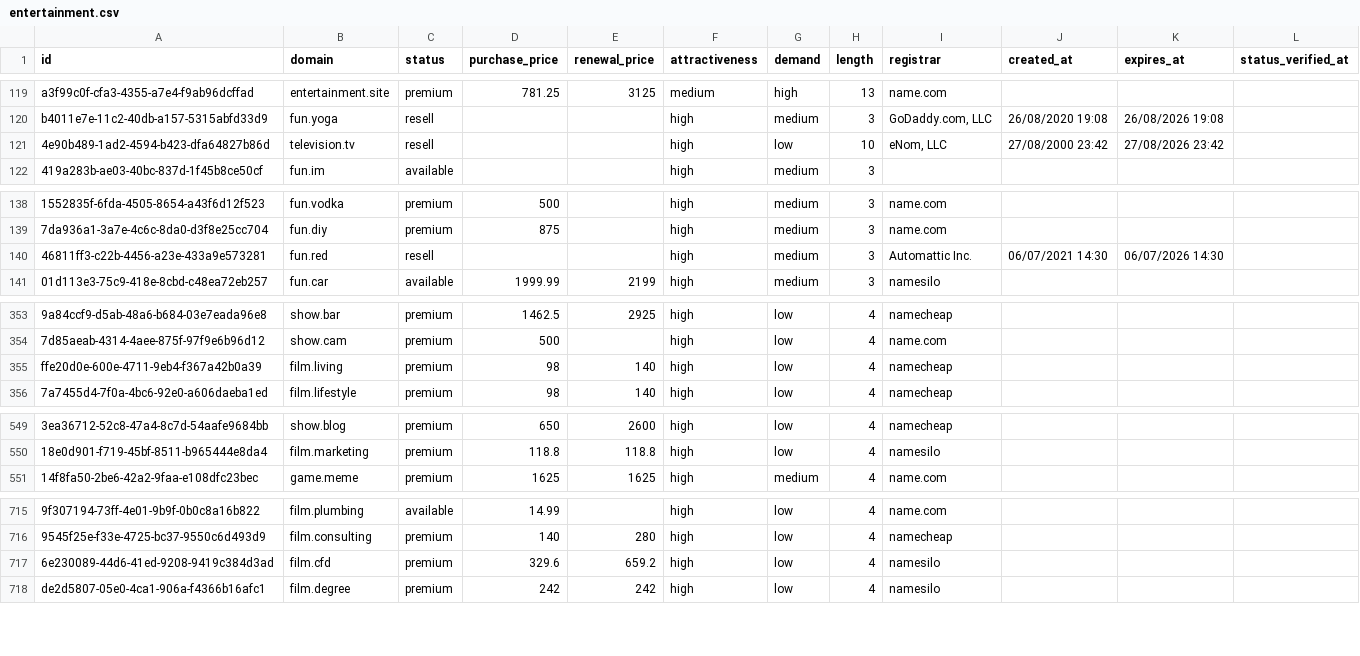
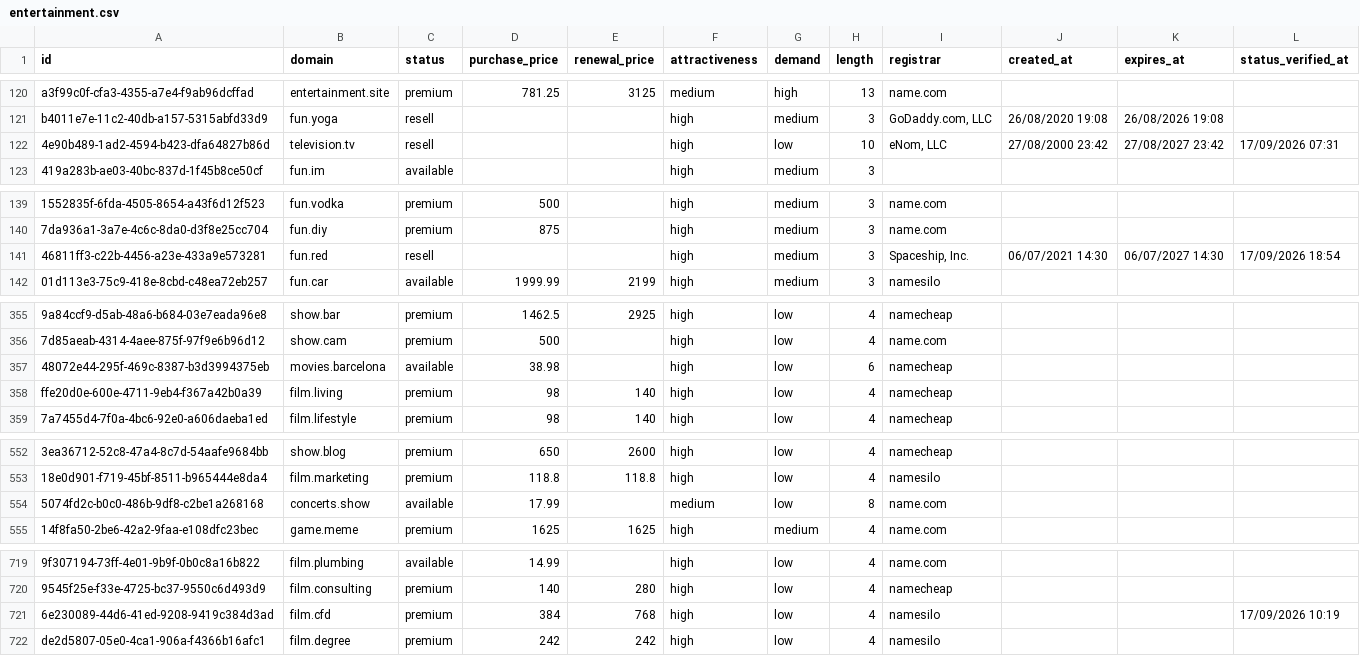
Before and after one commit to UniqueDomains/entertainment-oneword-domains, a CSV file: entertainment.csv, drawn as a sheet; only a part is shown, gaps mark what is left out; addresses are those after the commit; the diff covers the shown part only; the diff names each change by its address in the sheet, - before the commit and + after, or states it on an @@ line.

```diff
--- a/entertainment.csv
+++ b/entertainment.csv
-K122 (expires_at): 27/08/2026 23:42
+K122 (expires_at): 27/08/2027 23:42
-L122 (status_verified_at): (empty)
+L122 (status_verified_at): 17/09/2026 07:31
-I141 (registrar): Automattic Inc.
+I141 (registrar): Spaceship, Inc.
-K141 (expires_at): 06/07/2026 14:30
+K141 (expires_at): 06/07/2027 14:30
-L141 (status_verified_at): (empty)
+L141 (status_verified_at): 17/09/2026 18:54
+row 357: 48072e44-295f-469c-8387-b3d3994375eb | movies.barcelona | available | 38.98 |  | high | low | 6 | namecheap
+row 554: 5074fd2c-b0c0-486b-9df8-c2be1a268168 | concerts.show | available | 17.99 |  | medium | low | 8 | name.com
-D721 (purchase_price): 329.6
+D721 (purchase_price): 384
-E721 (renewal_price): 659.2
+E721 (renewal_price): 768
-L721 (status_verified_at): (empty)
+L721 (status_verified_at): 17/09/2026 10:19
```
Also changed, not shown: 3 added rows, 5 removed rows and 5 edited cells elsewhere in this file, 4 other files.
